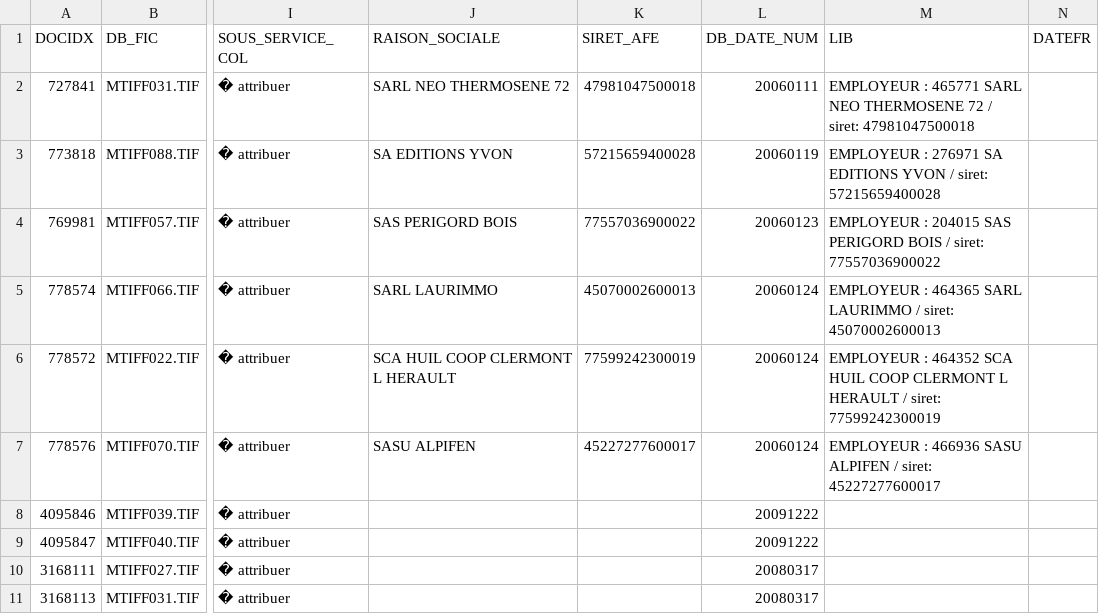
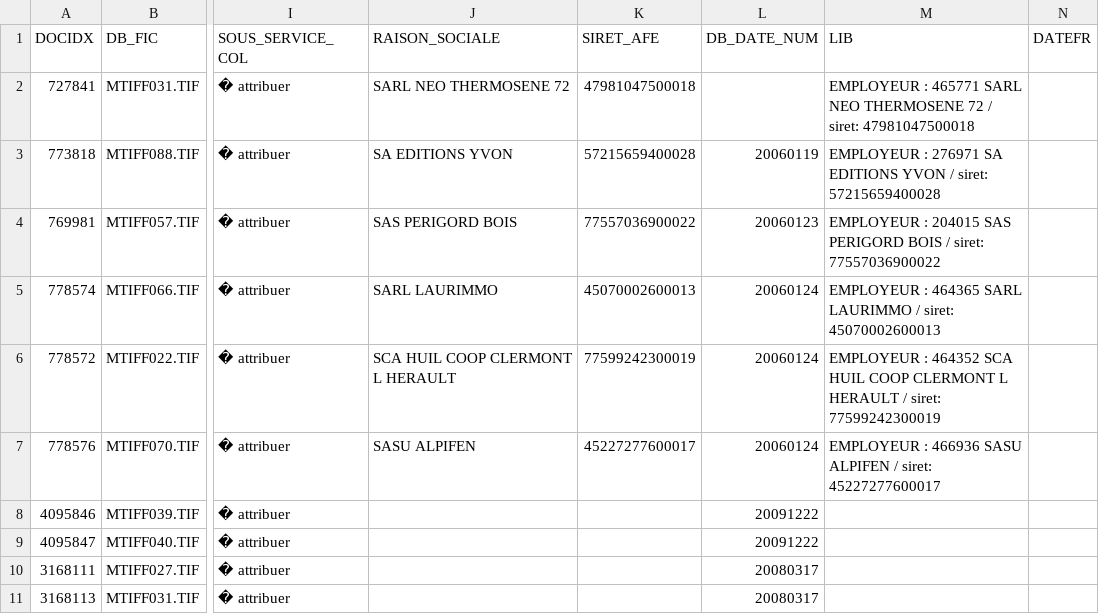
Before and after one commit to mlboua/exged, a CSV file: temp/TEST_1/splitted/20161208-ADHE.result.csv, drawn as a sheet; only a part is shown, gaps mark what is left out; the diff names each change by its address in the sheet, - before the commit and + after, or states it on an @@ line.

```diff
--- a/temp/TEST_1/splitted/20161208-ADHE.result.csv
+++ b/temp/TEST_1/splitted/20161208-ADHE.result.csv
-L2 (DB_DATE_NUM): 20060111
+L2 (DB_DATE_NUM): (empty)
```
Also changed, not shown: temp/TEST_1/splitted/20161208-AUTRE.result.csv, temp/TEST_1/splitted/20161208-VRP.result.csv, 38 other files.
